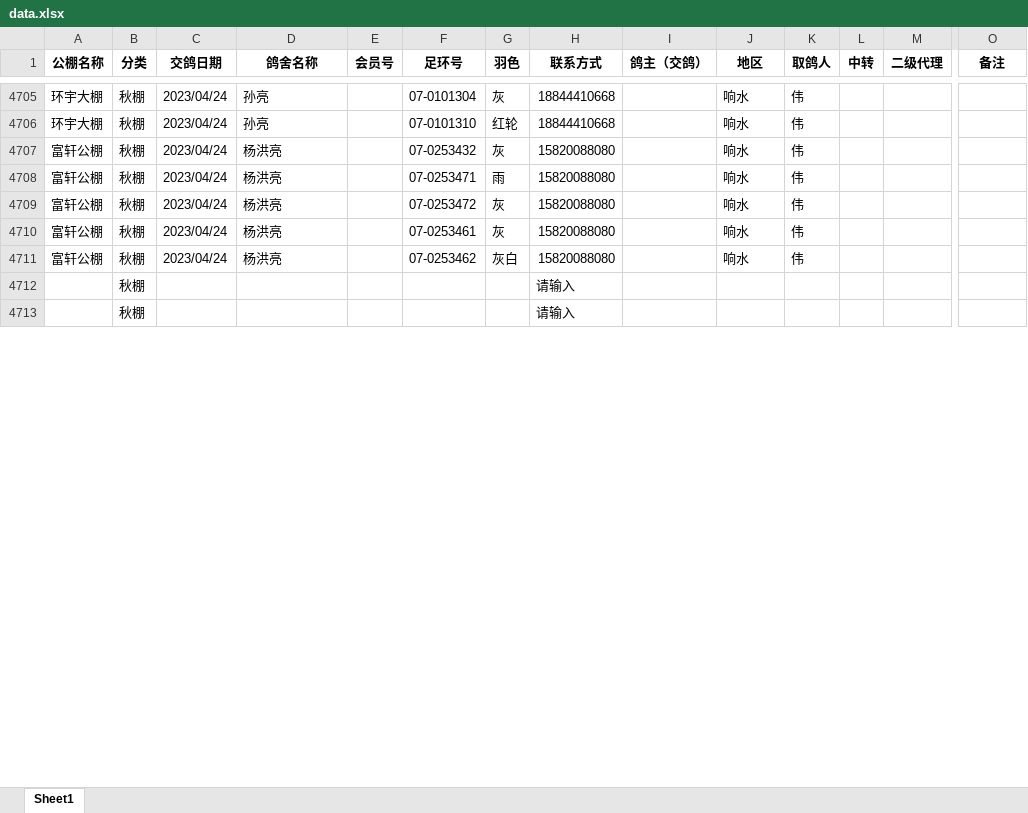
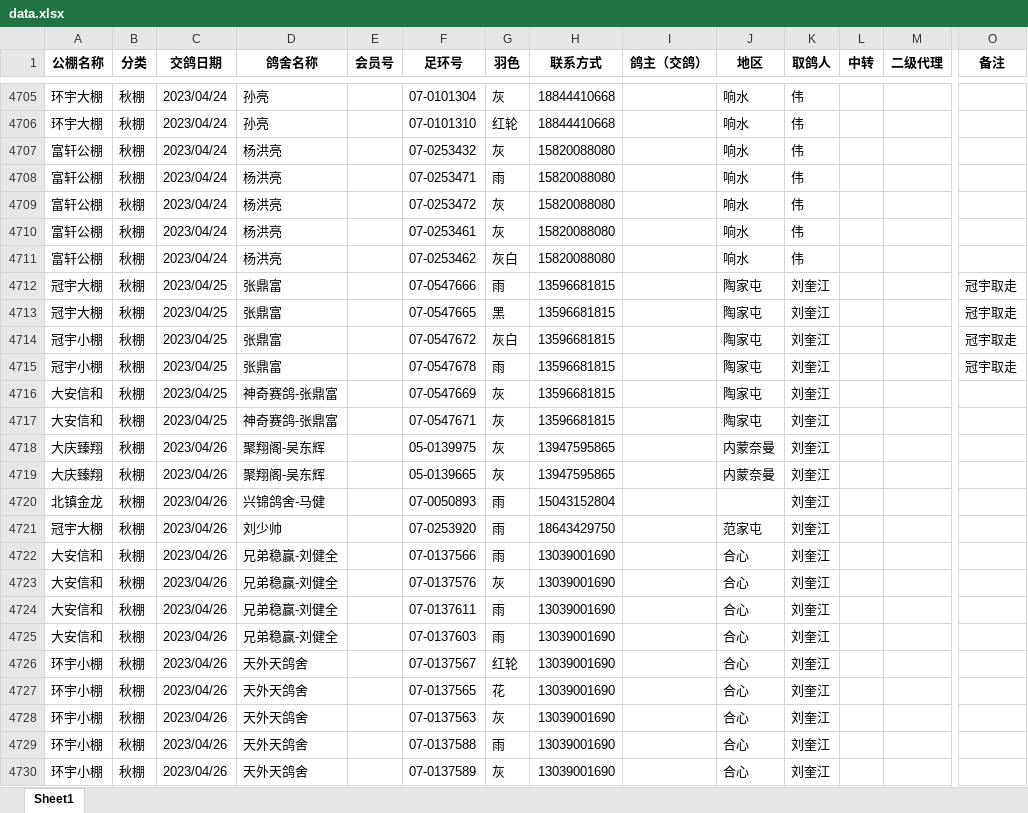
Before and after one commit to Ahamekiller/AI_Chatbot, an Excel workbook: public/data.xlsx, sheet Sheet1, drawn as a sheet; only a part is shown, gaps mark what is left out; values as stored, in another font and other column widths than the file's, no borders; removed rows and columns are numbered as before the commit, all else as after; rows hold the shown columns only; the diff covers the shown part only; the diff names each change by its address in the sheet, - before the commit and + after, or states it on an @@ line.

Commit message:
Update data.xlsx

```diff
--- a/public/data.xlsx (sheet Sheet1)
+++ b/public/data.xlsx (sheet Sheet1)
-row 4712:  | 秋棚 |  |  |  |  |  | 请输入
-row 4713:  | 秋棚 |  |  |  |  |  | 请输入
+row 4712: 冠宇大棚 | 秋棚 | 2023/04/25 | 张鼎富 |  | 07-0547666 | 雨 | 13596681815 |  | 陶家屯 | 刘奎江 |  |  | 冠宇取走
+row 4713: 冠宇大棚 | 秋棚 | 2023/04/25 | 张鼎富 |  | 07-0547665 | 黑 | 13596681815 |  | 陶家屯 | 刘奎江 |  |  | 冠宇取走
+row 4714: 冠宇小棚 | 秋棚 | 2023/04/25 | 张鼎富 |  | 07-0547672 | 灰白 | 13596681815 |  | 陶家屯 | 刘奎江 |  |  | 冠宇取走
+row 4715: 冠宇小棚 | 秋棚 | 2023/04/25 | 张鼎富 |  | 07-0547678 | 雨 | 13596681815 |  | 陶家屯 | 刘奎江 |  |  | 冠宇取走
+row 4716: 大安信和 | 秋棚 | 2023/04/25 | 神奇赛鸽-张鼎富 |  | 07-0547669 | 灰 | 13596681815 |  | 陶家屯 | 刘奎江
+row 4717: 大安信和 | 秋棚 | 2023/04/25 | 神奇赛鸽-张鼎富 |  | 07-0547671 | 灰 | 13596681815 |  | 陶家屯 | 刘奎江
+row 4718: 大庆臻翔 | 秋棚 | 2023/04/26 | 聚翔阁-吴东辉 |  | 05-0139975 | 灰 | 13947595865 |  | 内蒙奈曼 | 刘奎江
+row 4719: 大庆臻翔 | 秋棚 | 2023/04/26 | 聚翔阁-吴东辉 |  | 05-0139665 | 灰 | 13947595865 |  | 内蒙奈曼 | 刘奎江
+row 4720: 北镇金龙 | 秋棚 | 2023/04/26 | 兴锦鸽舍-马健 |  | 07-0050893 | 雨 | 15043152804 |  |  | 刘奎江
+row 4721: 冠宇大棚 | 秋棚 | 2023/04/26 | 刘少帅 |  | 07-0253920 | 雨 | 18643429750 |  | 范家屯 | 刘奎江
+row 4722: 大安信和 | 秋棚 | 2023/04/26 | 兄弟稳赢-刘健全 |  | 07-0137566 | 雨 | 13039001690 |  | 合心 | 刘奎江
+row 4723: 大安信和 | 秋棚 | 2023/04/26 | 兄弟稳赢-刘健全 |  | 07-0137576 | 灰 | 13039001690 |  | 合心 | 刘奎江
+row 4724: 大安信和 | 秋棚 | 2023/04/26 | 兄弟稳赢-刘健全 |  | 07-0137611 | 雨 | 13039001690 |  | 合心 | 刘奎江
+row 4725: 大安信和 | 秋棚 | 2023/04/26 | 兄弟稳赢-刘健全 |  | 07-0137603 | 雨 | 13039001690 |  | 合心 | 刘奎江
+row 4726: 环宇小棚 | 秋棚 | 2023/04/26 | 天外天鸽舍 |  | 07-0137567 | 红轮 | 13039001690 |  | 合心 | 刘奎江
+row 4727: 环宇小棚 | 秋棚 | 2023/04/26 | 天外天鸽舍 |  | 07-0137565 | 花 | 13039001690 |  | 合心 | 刘奎江
+row 4728: 环宇小棚 | 秋棚 | 2023/04/26 | 天外天鸽舍 |  | 07-0137563 | 灰 | 13039001690 |  | 合心 | 刘奎江
+row 4729: 环宇小棚 | 秋棚 | 2023/04/26 | 天外天鸽舍 |  | 07-0137588 | 雨 | 13039001690 |  | 合心 | 刘奎江
+row 4730: 环宇小棚 | 秋棚 | 2023/04/26 | 天外天鸽舍 |  | 07-0137589 | 灰 | 13039001690 |  | 合心 | 刘奎江
```
Also changed, not shown: 133 added rows and 4 edited cells elsewhere in this sheet.
